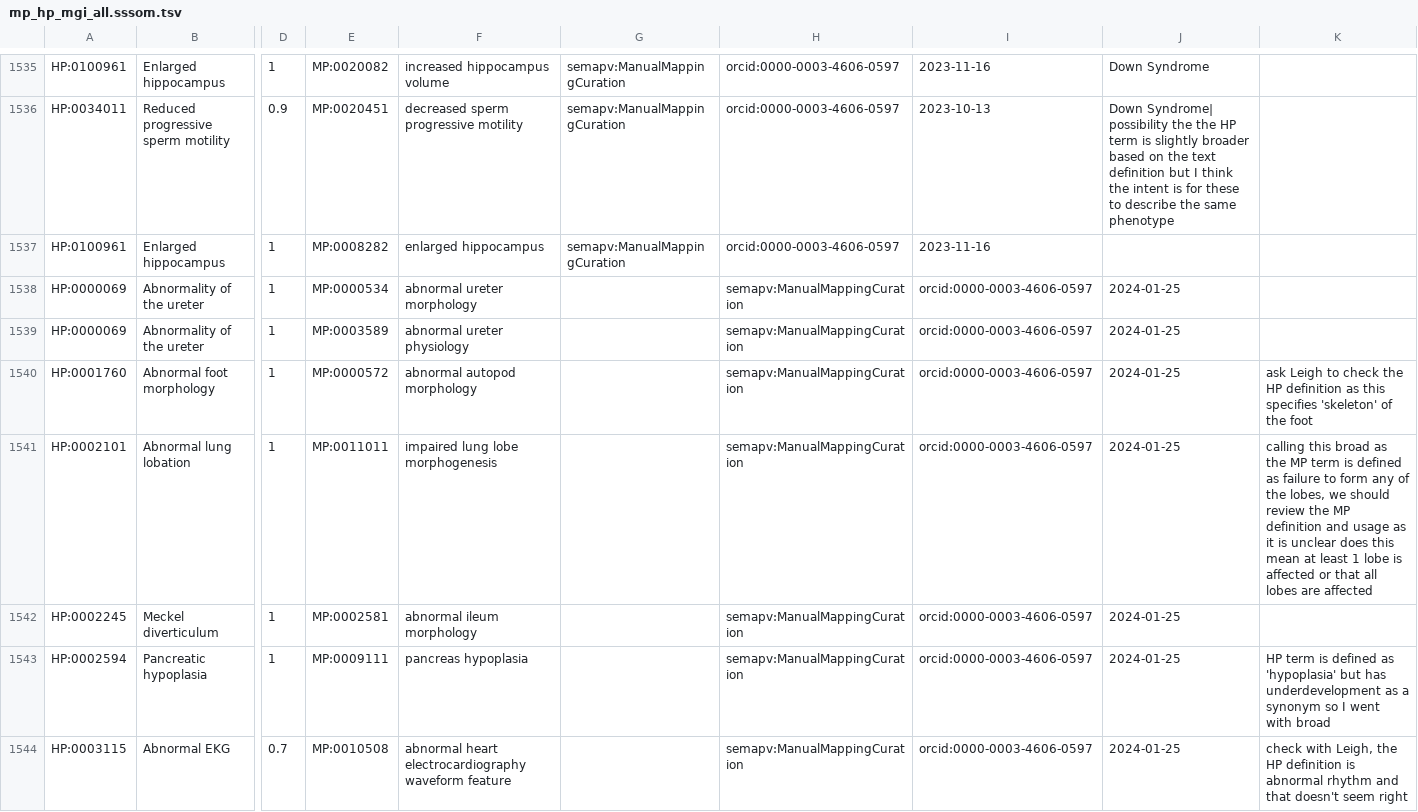
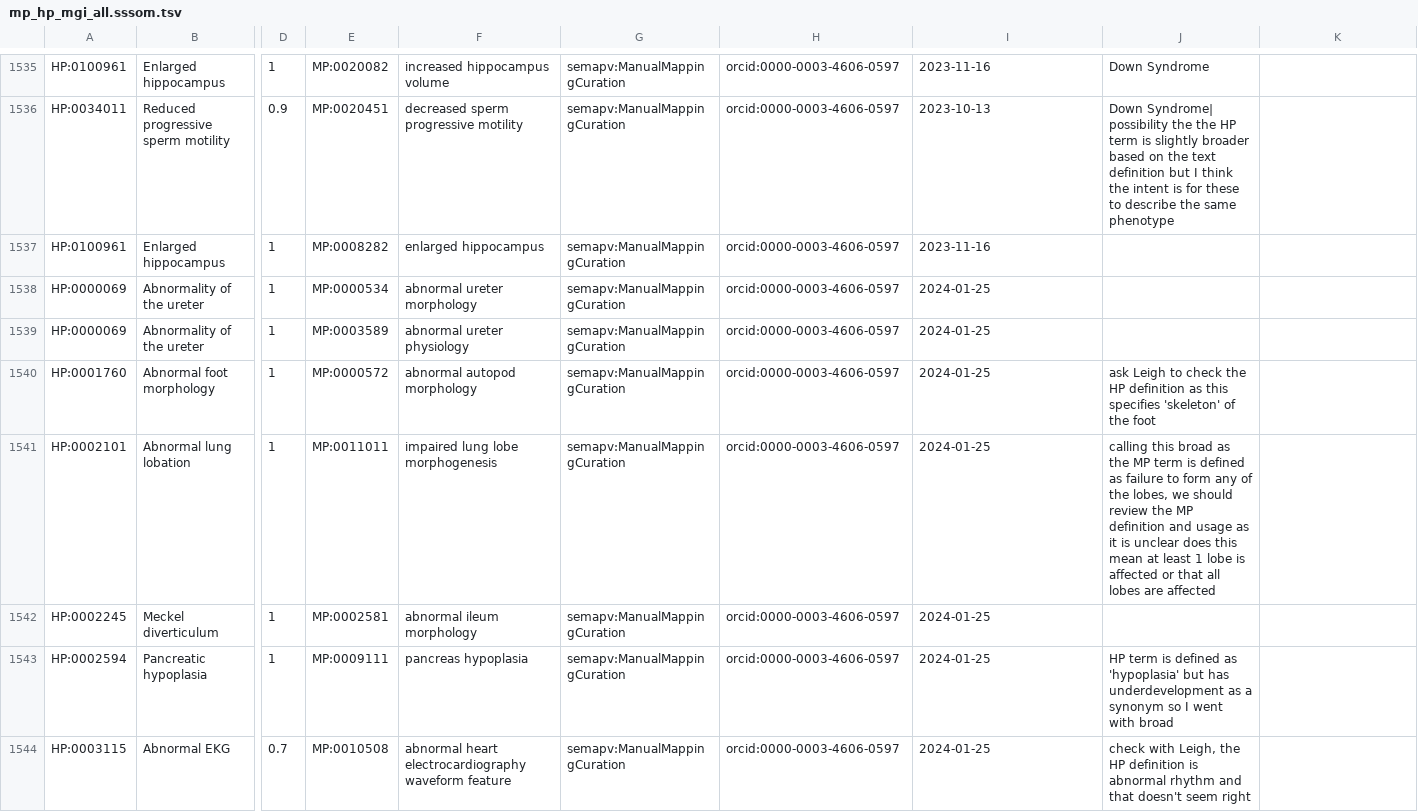
Before and after one commit to mapping-commons/mh_mapping_initiative, a TSV file: mappings/mp_hp_mgi_all.sssom.tsv, drawn as a sheet; only a part is shown, gaps mark what is left out; the diff covers the shown part only; the diff names each change by its address in the sheet, - before the commit and + after, or states it on an @@ line.

Commit message:
addCHD
fixing the columns

```diff
--- a/mappings/mp_hp_mgi_all.sssom.tsv
+++ b/mappings/mp_hp_mgi_all.sssom.tsv
-G1538:G1544: (empty)
+G1538:G1544: semapv:ManualMappingCuration
-H1538:H1544: semapv:ManualMappingCuration
+H1538:H1544: orcid:0000-0003-4606-0597
-I1538:I1544: orcid:0000-0003-4606-0597
+I1538:I1544: 2024-01-25
-J1538:J1539: 2024-01-25
+J1538:J1539: (empty)
-J1540: 2024-01-25
+J1540: ask Leigh to check the HP definition as this specifies 'skeleton' of the foot
-K1540: ask Leigh to check the HP definition as this specifies 'skeleton' of the foot
+K1540: (empty)
-J1541: 2024-01-25
+J1541: calling this broad as the MP term is defined as failure to form any of the lobes, we should review the MP definition and usage as it is unclear does this mean at least 1 lobe is affected or that all lobes are affected
-K1541: calling this broad as the MP term is defined as failure to form any of the lobes, we should review the MP definition and usage as it is unclear does this mean at least 1 lobe is affected or that all lobes are affected
+K1541: (empty)
-J1542: 2024-01-25
+J1542: (empty)
-J1543: 2024-01-25
+J1543: HP term is defined as 'hypoplasia' but has underdevelopment as a synonym so I went with broad
-K1543: HP term is defined as 'hypoplasia' but has underdevelopment as a synonym so I went with broad
+K1543: (empty)
-J1544: 2024-01-25
+J1544: check with Leigh, the HP definition is abnormal rhythm and that doesn't seem right
-K1544: check with Leigh, the HP definition is abnormal rhythm and that doesn't seem right
+K1544: (empty)
```
Also changed, not shown: 136 edited cells elsewhere in this file.
